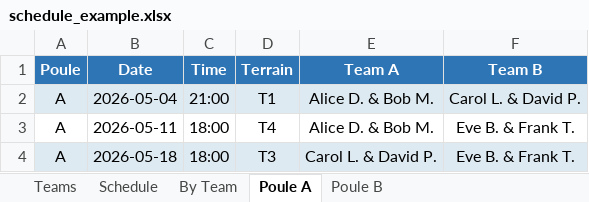
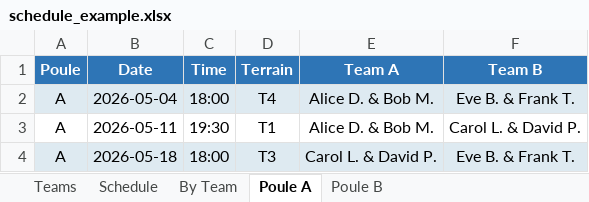
Before and after one commit to TimothyVD/tckooike, an Excel workbook: output/schedule_example.xlsx, sheet Poule A, drawn as a sheet; values as stored, in another font and other column widths than the file's, no borders; the diff names each change by its address in the sheet, - before the commit and + after, or states it on an @@ line.

```diff
--- a/output/schedule_example.xlsx (sheet Poule A)
+++ b/output/schedule_example.xlsx (sheet Poule A)
-C2 (Time): 21:00
+C2 (Time): 18:00
-D2 (Terrain): T1
+D2 (Terrain): T4
-F2 (Team B): Carol L. & David P.
+F2 (Team B): Eve B. & Frank T.
-C3 (Time): 18:00
+C3 (Time): 19:30
-D3 (Terrain): T4
+D3 (Terrain): T1
-F3 (Team B): Eve B. & Frank T.
+F3 (Team B): Carol L. & David P.
```
Also changed, not shown: sheet By Team, sheet Schedule, 5 other files.
